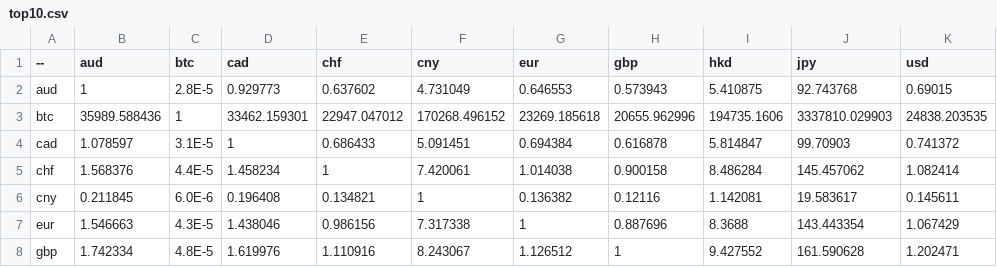
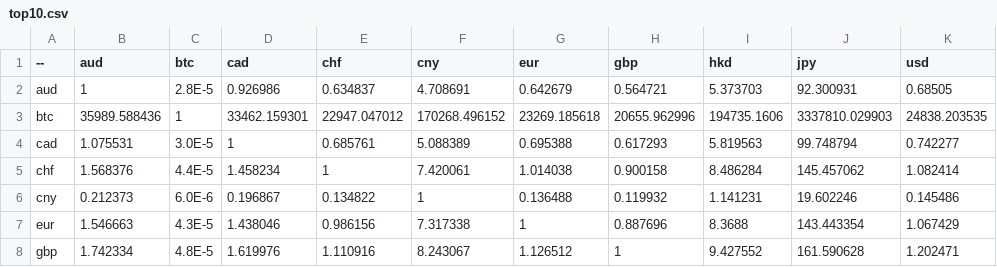
Before and after one commit to sparksets/exchange-rates, a CSV file: top10.csv, drawn as a sheet; only a part is shown; the diff covers the shown part only.

```diff
--- a/top10.csv
+++ b/top10.csv
@@ -1,7 +1,7 @@
 --,aud,btc,cad,chf,cny,eur,gbp,hkd,jpy,usd
-aud,1,2.8E-5,0.929773,0.637602,4.731049,0.646553,0.573943,5.410875,92.743768,0.69015
+aud,1,2.8E-5,0.926986,0.634837,4.708691,0.642679,0.564721,5.373703,92.300931,0.68505
 btc,35989.588436,1,33462.159301,22947.047012,170268.496152,23269.185618,20655.962996,194735.1606,3337810.029903,24838.203535
-cad,1.078597,3.1E-5,1,0.686433,5.091451,0.694384,0.616878,5.814847,99.70903,0.741372
+cad,1.075531,3.0E-5,1,0.685761,5.088389,0.695388,0.617293,5.819563,99.748794,0.742277
 chf,1.568376,4.4E-5,1.458234,1,7.420061,1.014038,0.900158,8.486284,145.457062,1.082414
-cny,0.211845,6.0E-6,0.196408,0.134821,1,0.136382,0.12116,1.142081,19.583617,0.145611
+cny,0.212373,6.0E-6,0.196867,0.134822,1,0.136488,0.119932,1.141231,19.602246,0.145486
 eur,1.546663,4.3E-5,1.438046,0.986156,7.317338,1,0.887696,8.3688,143.443354,1.067429
```
Also changed, not shown: 17 edited cells elsewhere in this file, latest.csv, top20.csv, 3 other files.
